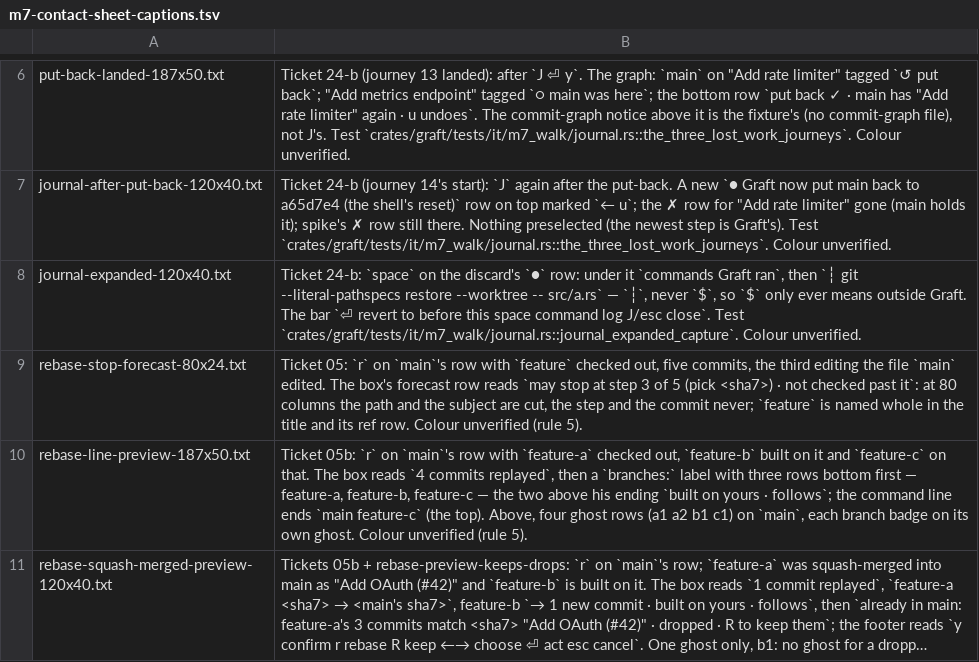
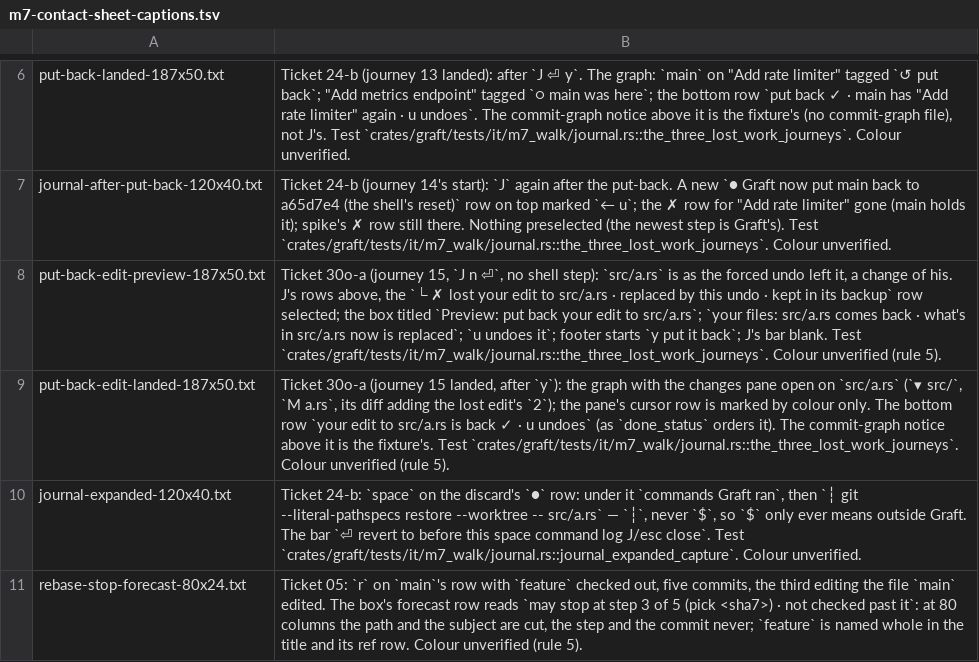
Before and after one commit to Ali-Maken/mergewright, a TSV file: docs/shots/m7/m7-contact-sheet-captions.tsv, drawn as a sheet; only a part is shown, gaps mark what is left out; the shorter side is filled out with more unchanged rows; long unchanged cells end in ….

```diff
--- a/docs/shots/m7/m7-contact-sheet-captions.tsv
+++ b/docs/shots/m7/m7-contact-sheet-captions.tsv
@@ -7,2 +7,4 @@ put-back-landed-187x50.txt	Ticket 24-b (journey 13 landed): after `J ⏎ y`. The
 journal-after-put-back-120x40.txt	Ticket 24-b (journey 14's start): `J` again after the put-back. A new `●  Graft  now  put main back to a65d7e4 (the shell's reset)` row on top marked `← u`; the ✗ row for "Add rate limiter" gone (main holds it); spike's ✗ row still there. Nothing preselected (the newest step is Graft's). Test `crates/graft/tests/it/m7_walk/journal.rs::the_three_lost_work_journeys`. Colour unverified.
+put-back-edit-preview-187x50.txt	Ticket 30o-a (journey 15, `J n ⏎`, no shell step): `src/a.rs` is as the forced undo left it, a change of his. J's rows above, the `└ ✗ lost  your edit to src/a.rs · replaced by this undo · kept in its backup` row selected; the box titled `Preview: put back your edit to src/a.rs`; `your files: src/a.rs comes back · what's in src/a.rs now is replaced`; `u undoes it`; footer starts `y put it back`; J's bar blank. Test `crates/graft/tests/it/m7_walk/journal.rs::the_three_lost_work_journeys`. Colour unverified (rule 5).
+put-back-edit-landed-187x50.txt	Ticket 30o-a (journey 15 landed, after `y`): the graph with the changes pane open on `src/a.rs` (`▾ src/`, `M a.rs`, its diff adding the lost edit's `2`); the pane's cursor row is marked by colour only. The bottom row `your edit to src/a.rs is back ✓ · u undoes` (as `done_status` orders it). The commit-graph notice above it is the fixture's. Test `crates/graft/tests/it/m7_walk/journal.rs::the_three_lost_work_journeys`. Colour unverified (rule 5).
 journal-expanded-120x40.txt	Ticket 24-b: `space` on the discard's `●` row: under it `commands Graft ran`, then `┆ git --literal-pathspecs restore --worktree -- src/a.rs` — `┆`, never `$`, so `$` only ever means outside Graft. The bar `⏎ revert to before this  space command log  J/esc close`. Test `crates/graft/tests/it/m7_walk/journal.rs::journal_expanded_capture`. Colour unverified.
```
Also changed, not shown: 17 other files.
